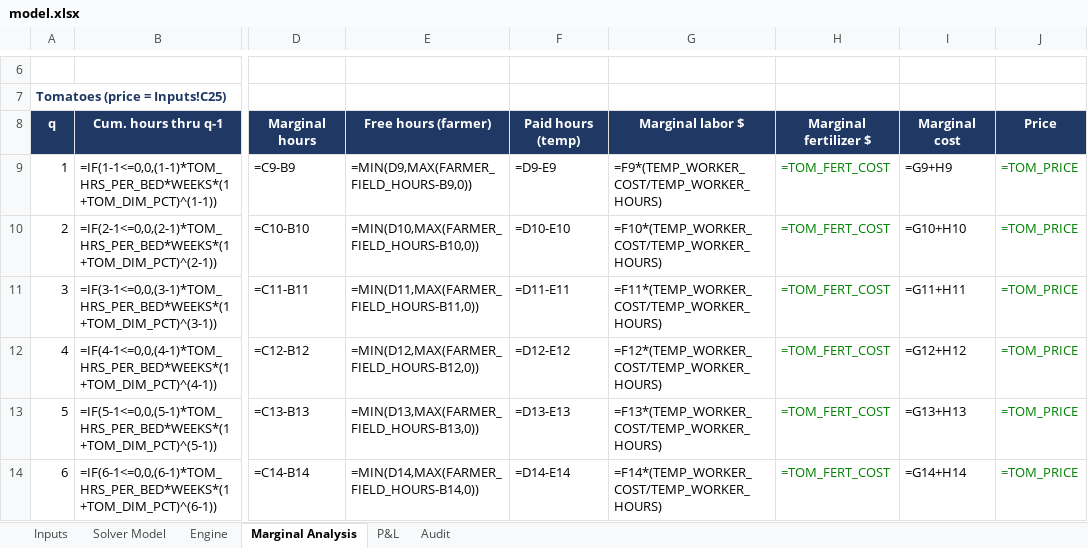
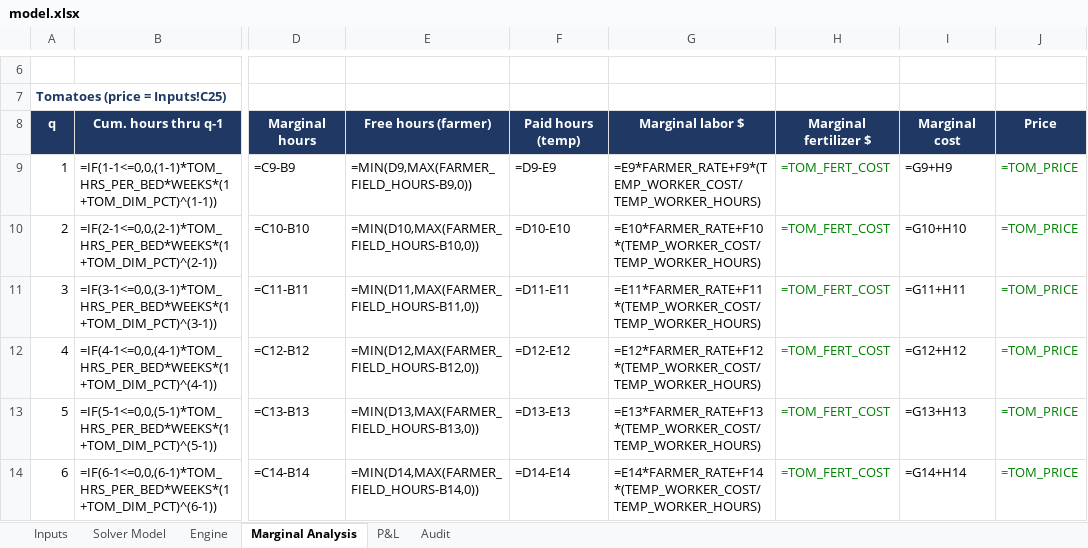
Before and after one commit to Nicolinadilwith/nicolina-dilwith-, an Excel workbook: capabilities/marginal-analysis/model.xlsx, sheet Marginal Analysis, drawn as a sheet; only a part is shown, gaps mark what is left out; values as stored, in another font and other column widths than the file's, no borders; formulas without a stored value are shown as written; the diff covers the shown part only; the diff names each change by its address in the sheet, - before the commit and + after, or states it on an @@ line.

```diff
--- a/capabilities/marginal-analysis/model.xlsx (sheet Marginal Analysis)
+++ b/capabilities/marginal-analysis/model.xlsx (sheet Marginal Analysis)
-G9: =F9*(TEMP_WORKER_COST/TEMP_WORKER_HOURS)
+G9: =E9*FARMER_RATE+F9*(TEMP_WORKER_COST/TEMP_WORKER_HOURS)
-G10: =F10*(TEMP_WORKER_COST/TEMP_WORKER_HOURS)
+G10: =E10*FARMER_RATE+F10*(TEMP_WORKER_COST/TEMP_WORKER_HOURS)
-G11: =F11*(TEMP_WORKER_COST/TEMP_WORKER_HOURS)
+G11: =E11*FARMER_RATE+F11*(TEMP_WORKER_COST/TEMP_WORKER_HOURS)
-G12: =F12*(TEMP_WORKER_COST/TEMP_WORKER_HOURS)
+G12: =E12*FARMER_RATE+F12*(TEMP_WORKER_COST/TEMP_WORKER_HOURS)
-G13: =F13*(TEMP_WORKER_COST/TEMP_WORKER_HOURS)
+G13: =E13*FARMER_RATE+F13*(TEMP_WORKER_COST/TEMP_WORKER_HOURS)
-G14: =F14*(TEMP_WORKER_COST/TEMP_WORKER_HOURS)
+G14: =E14*FARMER_RATE+F14*(TEMP_WORKER_COST/TEMP_WORKER_HOURS)
```
Also changed, not shown: 19 edited cells elsewhere in this sheet, sheet Engine, 2 other files.
